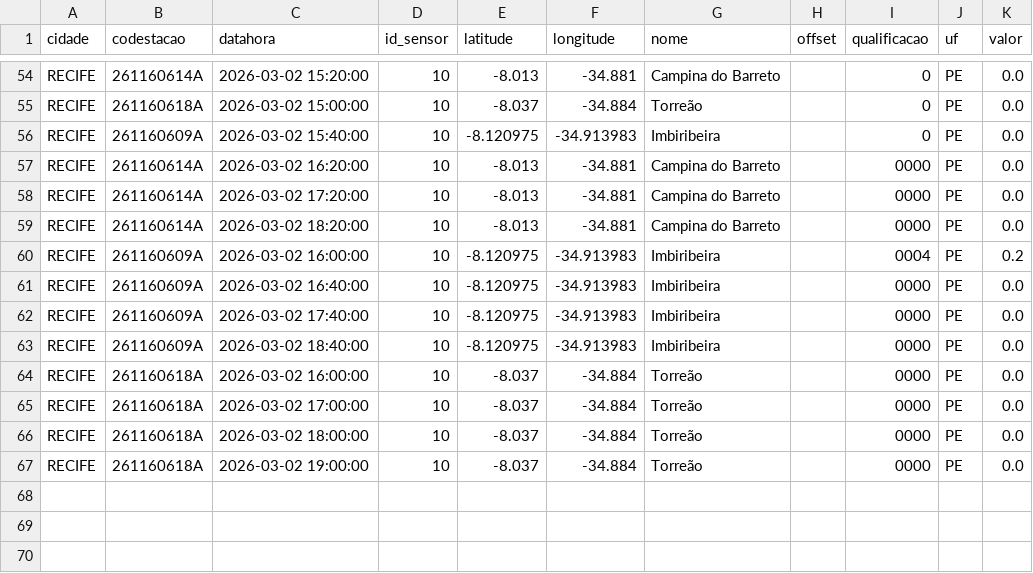
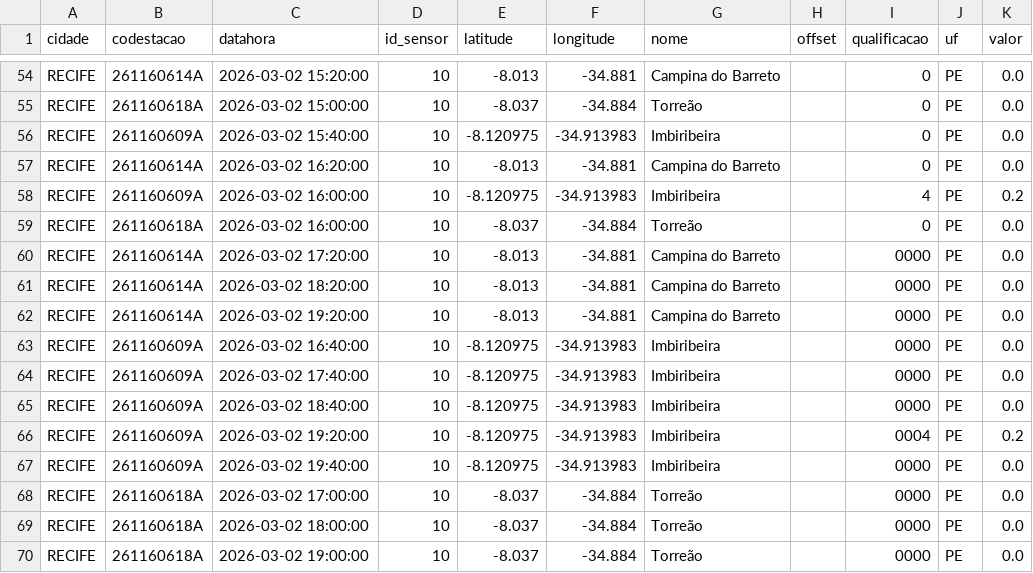
Before and after one commit to RafaellaB/risco-hoje, a CSV file: chuva_recife_2026-03-02.csv, drawn as a sheet; only a part is shown, gaps mark what is left out.

```diff
--- a/chuva_recife_2026-03-02.csv
+++ b/chuva_recife_2026-03-02.csv
@@ -56,6 +56,8 @@ RECIFE,261160618A,2026-03-02 15:00:00,10,-8.037,-34.884,Torreão,,0,PE,0.0
 RECIFE,261160609A,2026-03-02 15:40:00,10,-8.120975,-34.913983,Imbiribeira,,0,PE,0.0
-RECIFE,261160614A,2026-03-02 16:20:00,10,-8.013,-34.881,Campina do Barreto,,0000,PE,0.0
+RECIFE,261160614A,2026-03-02 16:20:00,10,-8.013,-34.881,Campina do Barreto,,0,PE,0.0
+RECIFE,261160609A,2026-03-02 16:00:00,10,-8.120975,-34.913983,Imbiribeira,,4,PE,0.2
+RECIFE,261160618A,2026-03-02 16:00:00,10,-8.037,-34.884,Torreão,,0,PE,0.0
 RECIFE,261160614A,2026-03-02 17:20:00,10,-8.013,-34.881,Campina do Barreto,,0000,PE,0.0
 RECIFE,261160614A,2026-03-02 18:20:00,10,-8.013,-34.881,Campina do Barreto,,0000,PE,0.0
-RECIFE,261160609A,2026-03-02 16:00:00,10,-8.120975,-34.913983,Imbiribeira,,0004,PE,0.2
+RECIFE,261160614A,2026-03-02 19:20:00,10,-8.013,-34.881,Campina do Barreto,,0000,PE,0.0
 RECIFE,261160609A,2026-03-02 16:40:00,10,-8.120975,-34.913983,Imbiribeira,,0000,PE,0.0
@@ -63,3 +65,4 @@ RECIFE,261160609A,2026-03-02 17:40:00,10,-8.120975,-34.913983,Imbiribeira,,0000,
 RECIFE,261160609A,2026-03-02 18:40:00,10,-8.120975,-34.913983,Imbiribeira,,0000,PE,0.0
-RECIFE,261160618A,2026-03-02 16:00:00,10,-8.037,-34.884,Torreão,,0000,PE,0.0
+RECIFE,261160609A,2026-03-02 19:20:00,10,-8.120975,-34.913983,Imbiribeira,,0004,PE,0.2
+RECIFE,261160609A,2026-03-02 19:40:00,10,-8.120975,-34.913983,Imbiribeira,,0000,PE,0.0
 RECIFE,261160618A,2026-03-02 17:00:00,10,-8.037,-34.884,Torreão,,0000,PE,0.0
```
